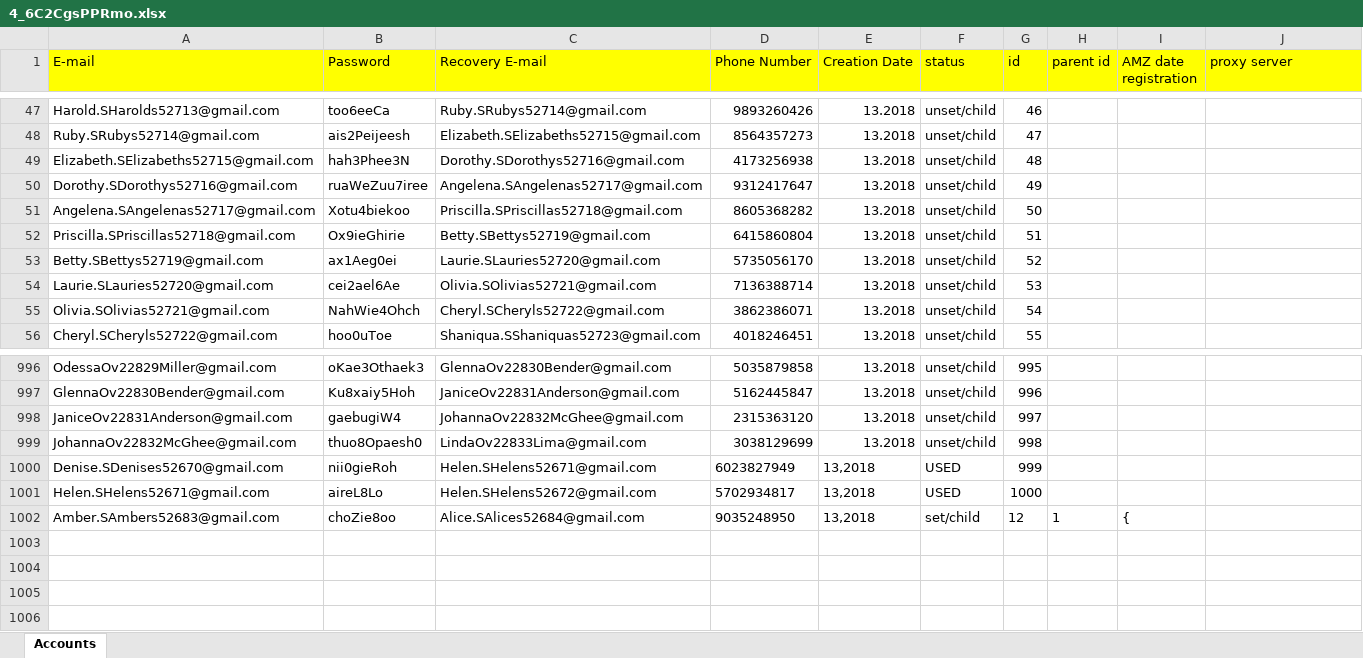
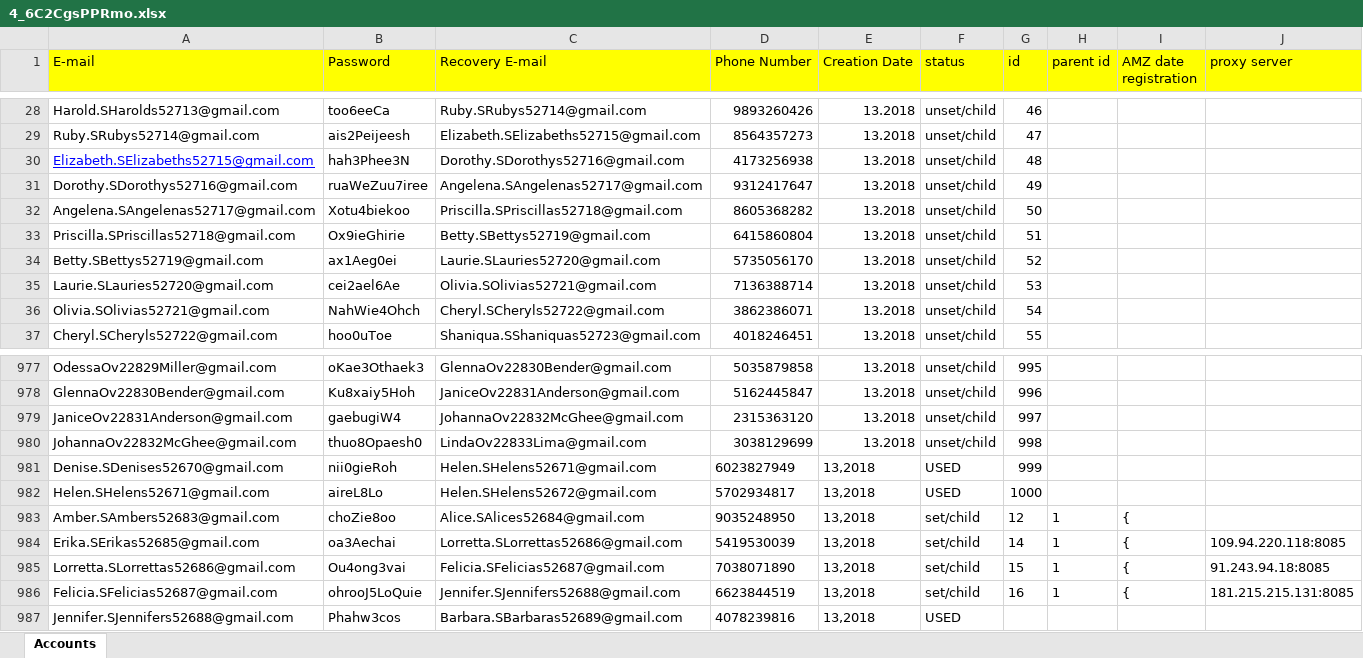
Before and after one commit to dio-dev/amazon, an Excel workbook: 4_6C2CgsPPRmo.xlsx, sheet Accounts, drawn as a sheet; only a part is shown, gaps mark what is left out; values as stored, in another font and other column widths than the file's, no borders; addresses are those after the commit; the diff covers the shown part only; the diff names each change by its address in the sheet, - before the commit and + after, or states it on an @@ line.

```diff
--- a/4_6C2CgsPPRmo.xlsx (sheet Accounts)
+++ b/4_6C2CgsPPRmo.xlsx (sheet Accounts)
@@ A30 underline: off → on, text colour: black → #0000FF @@
+row 984: Erika.SErikas52685@gmail.com | oa3Aechai | Lorretta.SLorrettas52686@gmail.com | 5419530039 | 13,2018 | set/child | 14 | 1 | { | 109.94.220.118:8085
+row 985: Lorretta.SLorrettas52686@gmail.com | Ou4ong3vai | Felicia.SFelicias52687@gmail.com | 7038071890 | 13,2018 | set/child | 15 | 1 | { | 91.243.94.18:8085
+row 986: Felicia.SFelicias52687@gmail.com | ohrooJ5LoQuie | Jennifer.SJennifers52688@gmail.com | 6623844519 | 13,2018 | set/child | 16 | 1 | { | 181.215.215.131:8085
+row 987: Jennifer.SJennifers52688@gmail.com | Phahw3cos | Barbara.SBarbaras52689@gmail.com | 4078239816 | 13,2018 | USED
```
Also changed, not shown: 19 removed rows and 6 edited cells elsewhere in this sheet, 5 other files.
